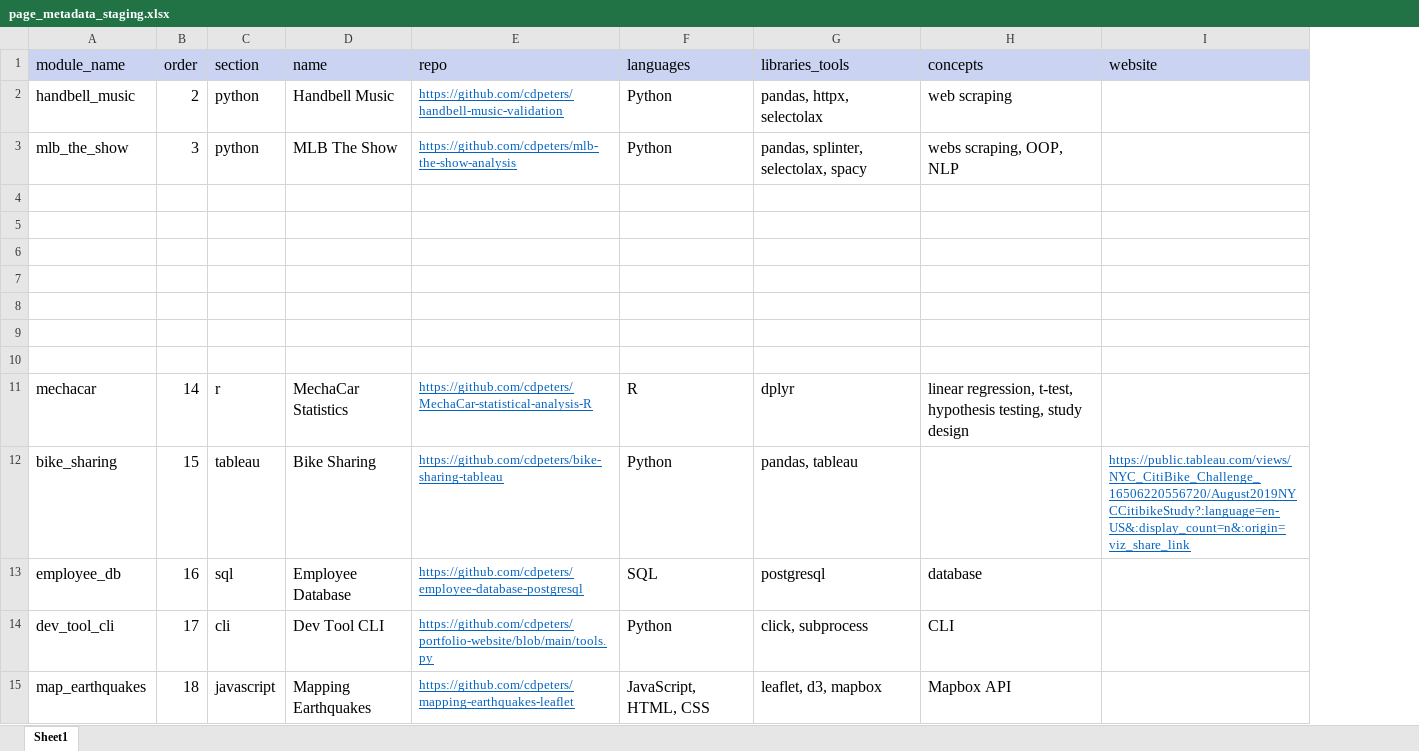
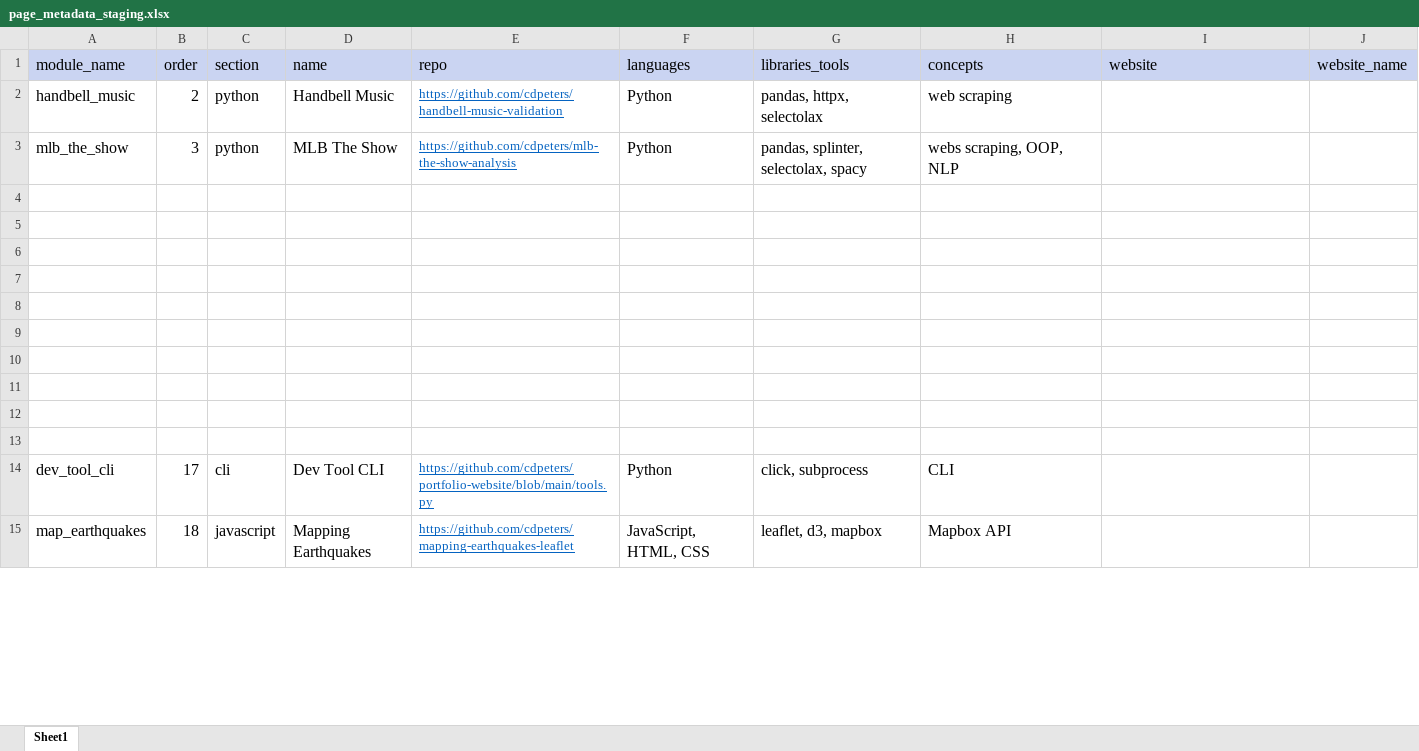
Before and after one commit to cdpeters/portfolio-website, an Excel workbook: data/page_metadata_staging.xlsx, sheet Sheet1, drawn as a sheet; only a part is shown; values as stored, in another font and other column widths than the file's, no borders; the diff names each change by its address in the sheet, - before the commit and + after, or states it on an @@ line.

```diff
--- a/data/page_metadata_staging.xlsx (sheet Sheet1)
+++ b/data/page_metadata_staging.xlsx (sheet Sheet1)
+column J (website_name), empty
-row 11: mechacar | 14 | r | MechaCar Statistics | https://github.com/cdpeters/MechaCar-statistical-analysis-R | R | dplyr | linear regression, t-test, hypothesis testing, study design
+row 11: (empty)
-row 12: bike_sharing | 15 | tableau | Bike Sharing | https://github.com/cdpeters/bike-sharing-tableau | Python | pandas, tableau |  | https://public.tableau.com/views/NYC_CitiBike_Challenge_16506220556720/August2019NYCCitibikeStudy?:language=en-US&:display_count=n&:origin=viz_share_link
+row 12: (empty)
-row 13: employee_db | 16 | sql | Employee Database | https://github.com/cdpeters/employee-database-postgresql | SQL | postgresql | database
+row 13: (empty)
```
Also changed, not shown: data/page_metadata.xlsx, 13 other files.
